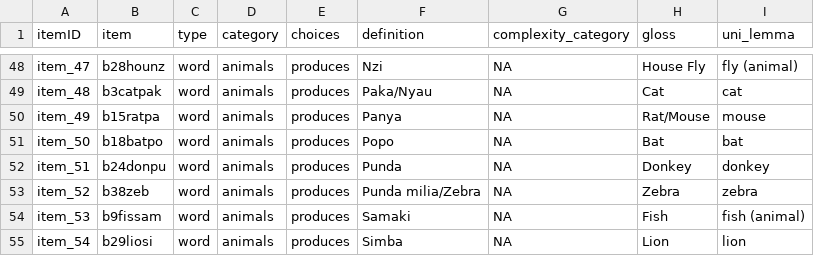
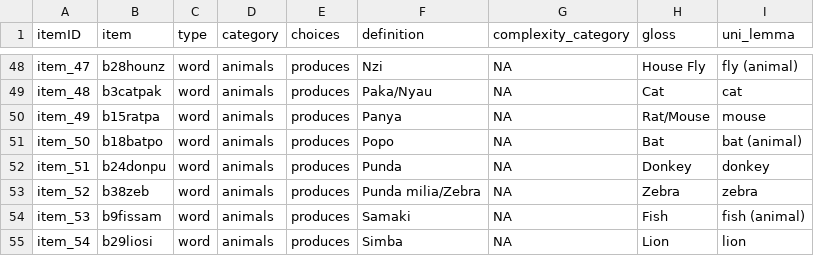
Before and after one commit to langcog/update_unilemmas, a CSV file: final_instruments/[Kiswahili_WS].csv, drawn as a sheet; only a part is shown, gaps mark what is left out.

```diff
--- a/final_instruments/[Kiswahili_WS].csv
+++ b/final_instruments/[Kiswahili_WS].csv
@@ -50,3 +50,3 @@ item_48,b3catpak,word,animals,produces,Paka/Nyau,NA,Cat,cat
 item_49,b15ratpa,word,animals,produces,Panya,NA,Rat/Mouse,mouse
-item_50,b18batpo,word,animals,produces,Popo,NA,Bat,bat
+item_50,b18batpo,word,animals,produces,Popo,NA,Bat,bat (animal)
 item_51,b24donpu,word,animals,produces,Punda,NA,Donkey,donkey
```
Also changed, not shown: final_instruments/[Dutch_WS].csv, final_instruments/[English_WS].csv, 21 other files.
